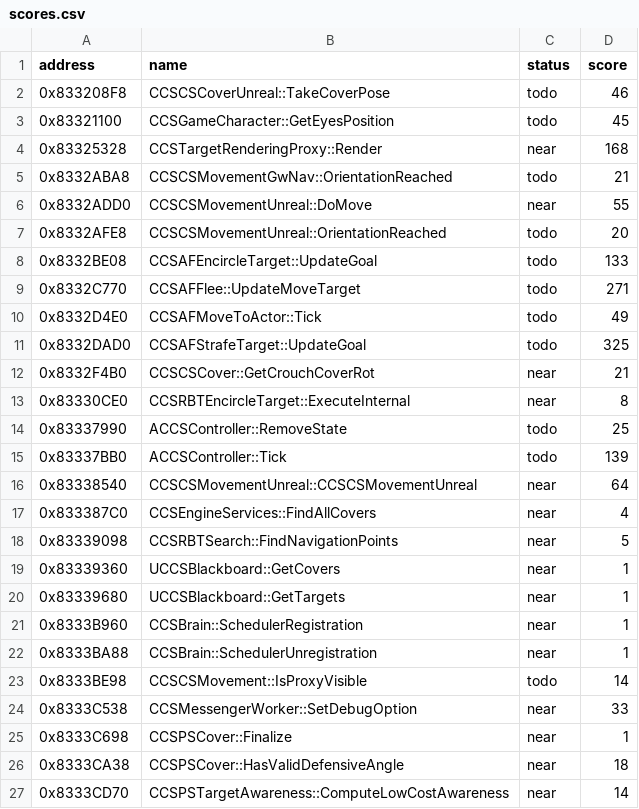
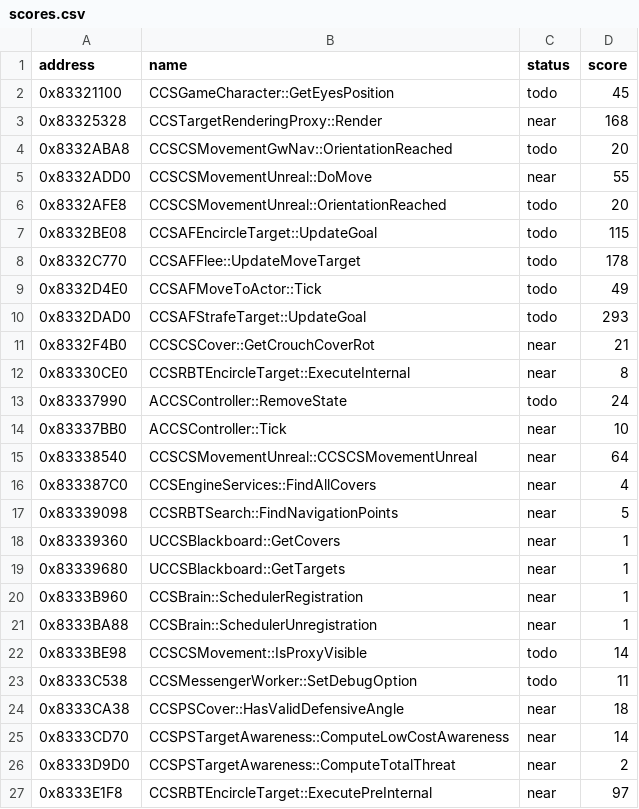
Before and after one commit to kirklandsig/halo-mega-bloks-decompiled, a CSV file: docs/scores.csv, drawn as a sheet; only a part is shown; the shorter side is filled out with more unchanged rows; the diff covers the shown part only.

```diff
--- a/docs/scores.csv
+++ b/docs/scores.csv
@@ -1,16 +1,15 @@
 address,name,status,score
-0x833208F8,CCSCSCoverUnreal::TakeCoverPose,todo,46
 0x83321100,CCSGameCharacter::GetEyesPosition,todo,45
 0x83325328,CCSTargetRenderingProxy::Render,near,168
-0x8332ABA8,CCSCSMovementGwNav::OrientationReached,todo,21
+0x8332ABA8,CCSCSMovementGwNav::OrientationReached,todo,20
 0x8332ADD0,CCSCSMovementUnreal::DoMove,near,55
 0x8332AFE8,CCSCSMovementUnreal::OrientationReached,todo,20
-0x8332BE08,CCSAFEncircleTarget::UpdateGoal,todo,133
-0x8332C770,CCSAFFlee::UpdateMoveTarget,todo,271
+0x8332BE08,CCSAFEncircleTarget::UpdateGoal,todo,115
+0x8332C770,CCSAFFlee::UpdateMoveTarget,todo,178
 0x8332D4E0,CCSAFMoveToActor::Tick,todo,49
-0x8332DAD0,CCSAFStrafeTarget::UpdateGoal,todo,325
+0x8332DAD0,CCSAFStrafeTarget::UpdateGoal,todo,293
 0x8332F4B0,CCSCSCover::GetCrouchCoverRot,near,21
 0x83330CE0,CCSRBTEncircleTarget::ExecuteInternal,near,8
-0x83337990,ACCSController::RemoveState,todo,25
-0x83337BB0,ACCSController::Tick,todo,139
+0x83337990,ACCSController::RemoveState,todo,24
+0x83337BB0,ACCSController::Tick,near,10
 0x83338540,CCSCSMovementUnreal::CCSCSMovementUnreal,near,64
@@ -23,4 +22,3 @@ address,name,status,score
 0x8333BE98,CCSCSMovement::IsProxyVisible,todo,14
-0x8333C538,CCSMessengerWorker::SetDebugOption,near,33
-0x8333C698,CCSPSCover::Finalize,near,1
+0x8333C538,CCSMessengerWorker::SetDebugOption,todo,11
 0x8333CA38,CCSPSCover::HasValidDefensiveAngle,near,18
```
Also changed, not shown: 3 removed rows and 8 edited cells elsewhere in this file, config/status.csv, 22 other files.
